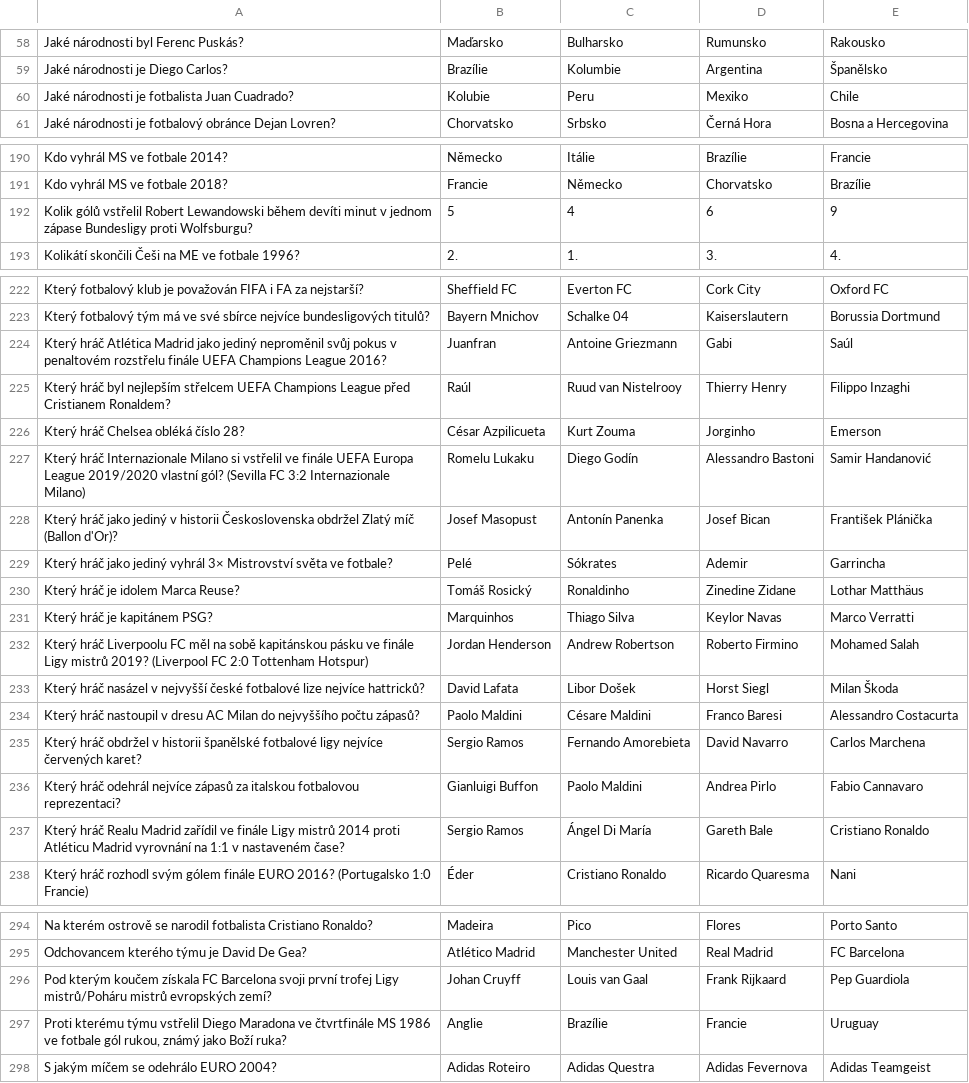
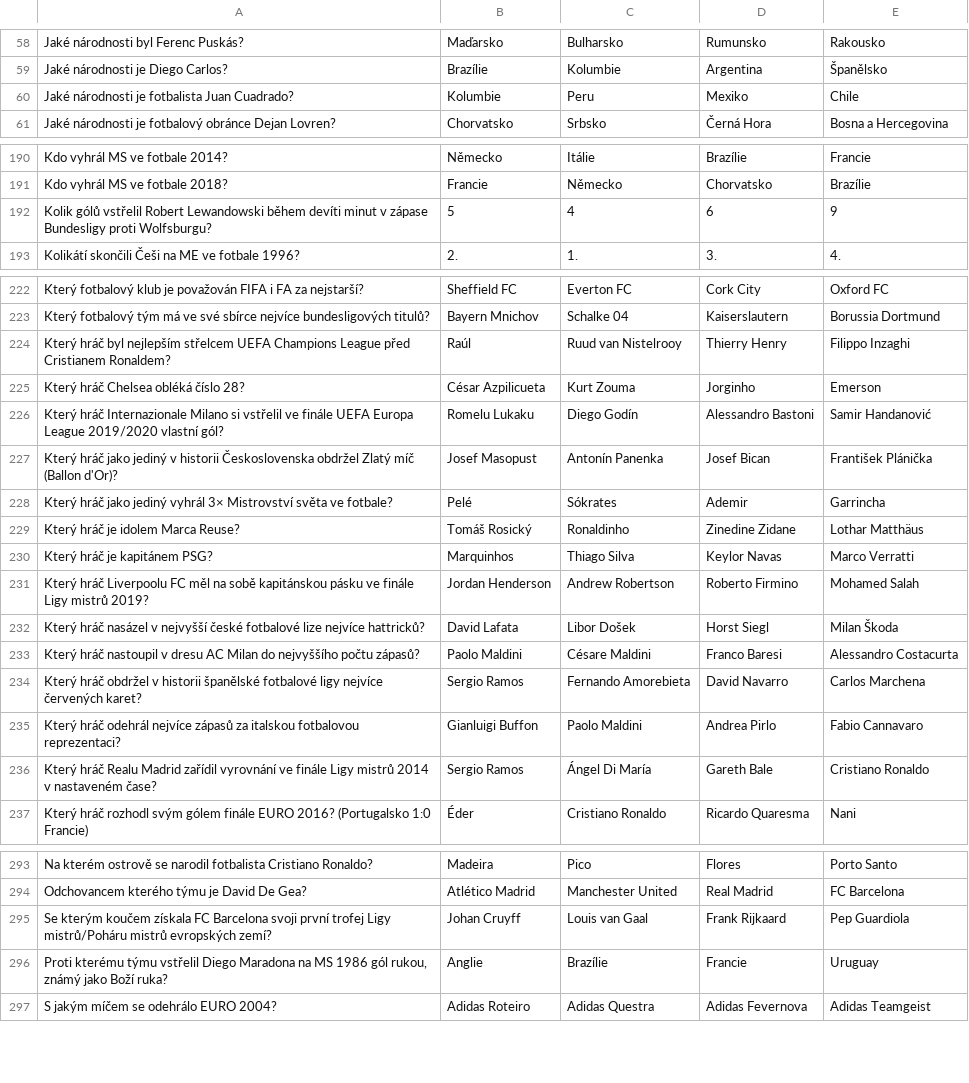
Before and after one commit to Kopi-Paste/Football_Trivia, a CSV file: questions.csv, drawn as a sheet; only a part is shown, gaps mark what is left out; the diff covers the shown part only.

```diff
--- a/questions.csv
+++ b/questions.csv
@@ -59,3 +59,3 @@ Jaké národnosti byl Ferenc Puskás?;Maďarsko;Bulharsko;Rumunsko;Rakousko
 Jaké národnosti je Diego Carlos?;Brazílie;Kolumbie;Argentina;Španělsko
-Jaké národnosti je fotbalista Juan Cuadrado?;Kolubie;Peru;Mexiko;Chile
+Jaké národnosti je fotbalista Juan Cuadrado?;Kolumbie;Peru;Mexiko;Chile
 Jaké národnosti je fotbalový obránce Dejan Lovren?;Chorvatsko;Srbsko;Černá Hora;Bosna a Hercegovina
@@ -191,3 +191,3 @@ Kdo vyhrál MS ve fotbale 2014?;Německo;Itálie;Brazílie;Francie
 Kdo vyhrál MS ve fotbale 2018?;Francie;Německo;Chorvatsko;Brazílie
-Kolik gólů vstřelil Robert Lewandowski během devíti minut v jednom zápase Bundesligy proti Wolfsburgu?;5;4;6;9
+Kolik gólů vstřelil Robert Lewandowski během devíti minut v zápase Bundesligy proti Wolfsburgu?;5;4;6;9
 Kolikátí skončili Češi na ME ve fotbale 1996?;2.;1.;3.;4.
@@ -223,6 +223,5 @@ Který fotbalový klub je považován FIFA i FA za nejstarší?;Sheffield FC;Eve
 Který fotbalový tým má ve své sbírce nejvíce bundesligových titulů?;Bayern Mnichov;Schalke 04;Kaiserslautern;Borussia Dortmund
-Který hráč Atlética Madrid jako jediný neproměnil svůj pokus v penaltovém rozstřelu finále UEFA Champions League 2016?;Juanfran;Antoine Griezmann;Gabi;Saúl
 Který hráč byl nejlepším střelcem UEFA Champions League před Cristianem Ronaldem?;Raúl;Ruud van Nistelrooy;Thierry Henry;Filippo Inzaghi
 Který hráč Chelsea obléká číslo 28?;César Azpilicueta;Kurt Zouma;Jorginho;Emerson
-Který hráč Internazionale Milano si vstřelil ve finále UEFA Europa League 2019/2020 vlastní gól? (Sevilla FC 3:2 Internazionale Milano);Romelu Lukaku;Diego Godín;Alessandro Bastoni;Samir Handanović
+Který hráč Internazionale Milano si vstřelil ve finále UEFA Europa League 2019/2020 vlastní gól?;Romelu Lukaku;Diego Godín;Alessandro Bastoni;Samir Handanović
 Který hráč jako jediný v historii Československa obdržel Zlatý míč (Ballon d'Or)?;Josef Masopust;Antonín Panenka;Josef Bican;František Plánička
@@ -231,3 +230,3 @@ Který hráč je idolem Marca Reuse?;Tomáš Rosický;Ronaldinho;Zinedine Zidane
 Který hráč je kapitánem PSG?;Marquinhos;Thiago Silva;Keylor Navas;Marco Verratti
-Který hráč Liverpoolu FC měl na sobě kapitánskou pásku ve finále Ligy mistrů 2019? (Liverpool FC 2:0 Tottenham Hotspur);Jordan Henderson;Andrew Robertson;Roberto Firmino;Mohamed Salah
+Který hráč Liverpoolu FC měl na sobě kapitánskou pásku ve finále Ligy mistrů 2019?;Jordan Henderson;Andrew Robertson;Roberto Firmino;Mohamed Salah
 Který hráč nasázel v nejvyšší české fotbalové lize nejvíce hattricků?;David Lafata;Libor Došek;Horst Siegl;Milan Škoda
@@ -236,3 +235,3 @@ Který hráč obdržel v historii španělské fotbalové ligy nejvíce červen
 Který hráč odehrál nejvíce zápasů za italskou fotbalovou reprezentaci?;Gianluigi Buffon;Paolo Maldini;Andrea Pirlo;Fabio Cannavaro
-Který hráč Realu Madrid zařídil ve finále Ligy mistrů 2014 proti Atléticu Madrid vyrovnání na 1:1 v nastaveném čase?;Sergio Ramos;Ángel Di María;Gareth Bale;Cristiano Ronaldo
+Který hráč Realu Madrid zařídil vyrovnání ve finále Ligy mistrů 2014 v nastaveném čase?;Sergio Ramos;Ángel Di María;Gareth Bale;Cristiano Ronaldo
 Který hráč rozhodl svým gólem finále EURO 2016? (Portugalsko 1:0 Francie);Éder;Cristiano Ronaldo;Ricardo Quaresma;Nani
@@ -295,4 +294,4 @@ Na kterém ostrově se narodil fotbalista Cristiano Ronaldo?;Madeira;Pico;Flores
 Odchovancem kterého týmu je David De Gea?;Atlético Madrid;Manchester United;Real Madrid;FC Barcelona
-Pod kterým koučem získala FC Barcelona svoji první trofej Ligy mistrů/Poháru mistrů evropských zemí?;Johan Cruyff;Louis van Gaal;Frank Rijkaard;Pep Guardiola
-Proti kterému týmu vstřelil Diego Maradona ve čtvrtfinále MS 1986 ve fotbale gól rukou, známý jako Boží ruka?;Anglie;Brazílie;Francie;Uruguay
+Se kterým koučem získala FC Barcelona svoji první trofej Ligy mistrů/Poháru mistrů evropských zemí?;Johan Cruyff;Louis van Gaal;Frank Rijkaard;Pep Guardiola
+Proti kterému týmu vstřelil Diego Maradona na MS 1986 gól rukou, známý jako Boží ruka?;Anglie;Brazílie;Francie;Uruguay
 S jakým míčem se odehrálo EURO 2004?;Adidas Roteiro;Adidas Questra;Adidas Fevernova;Adidas Teamgeist
```
Also changed, not shown: 5 removed rows and 12 edited cells elsewhere in this file, 4 other files.
